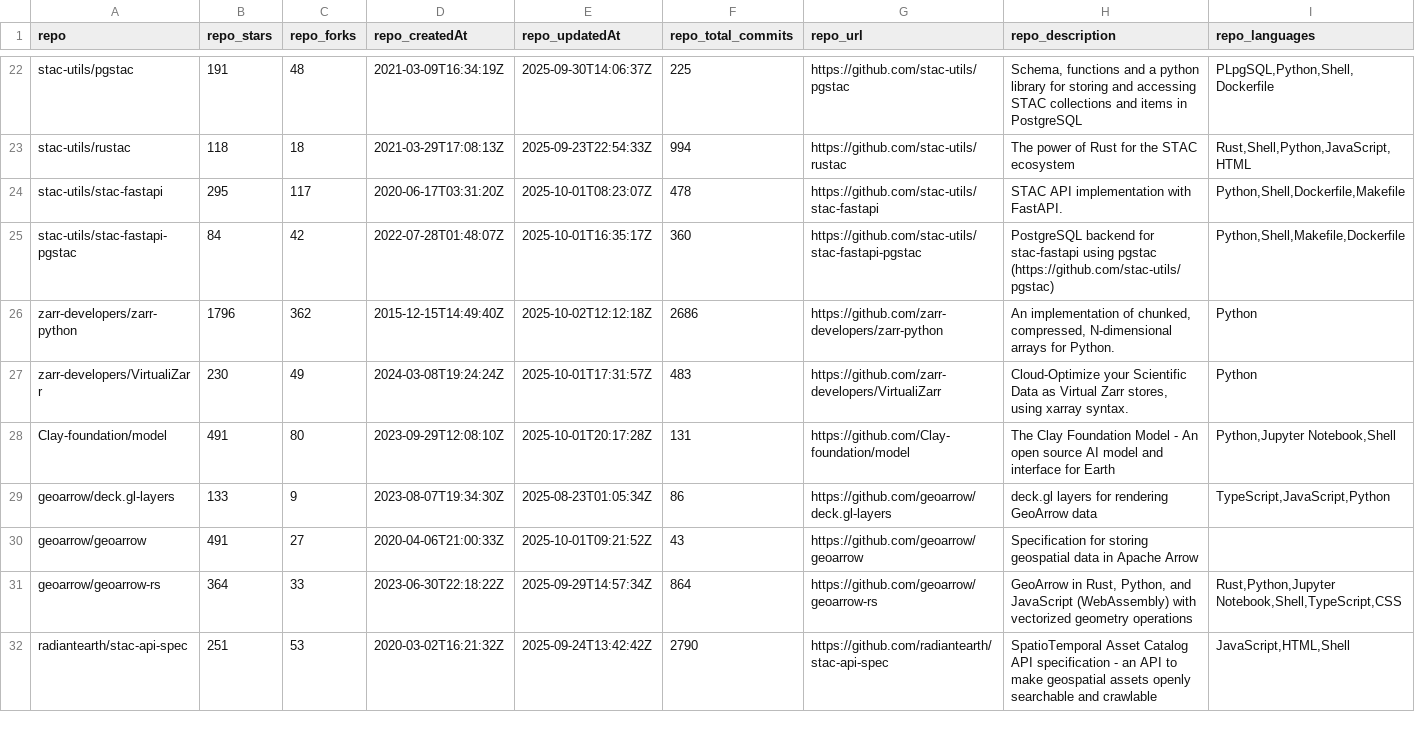
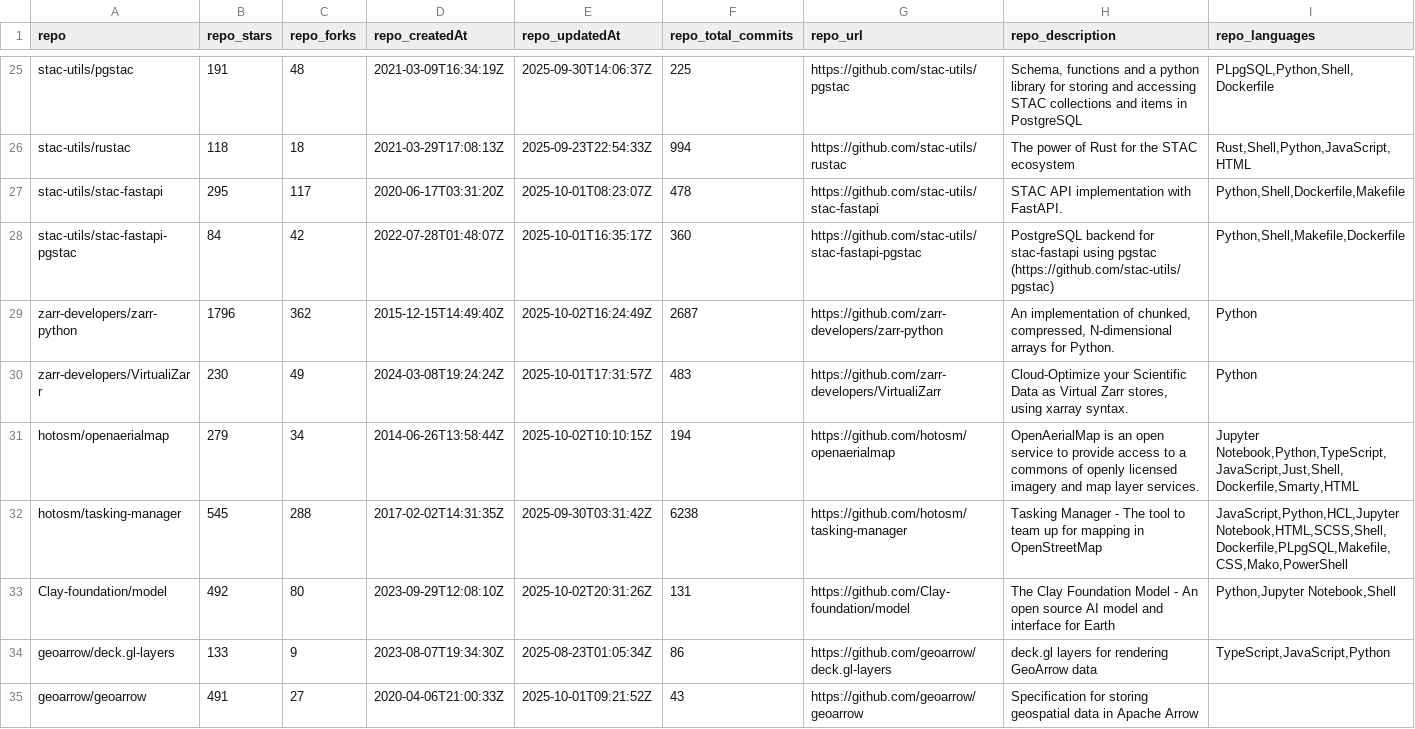
Before and after one commit to developmentseed/contributor-network, a CSV file: data/repositories.csv, drawn as a sheet; only a part is shown, gaps mark what is left out; the shorter side is filled out with more unchanged rows; the diff covers the shown part only.

```diff
--- a/data/repositories.csv
+++ b/data/repositories.csv
@@ -25,5 +28,7 @@ stac-utils/stac-fastapi,295,117,2020-06-17T03:31:20Z,2025-10-01T08:23:07Z,478,ht
 stac-utils/stac-fastapi-pgstac,84,42,2022-07-28T01:48:07Z,2025-10-01T16:35:17Z,360,https://github.com/stac-utils/stac-fastapi-pgstac,PostgreSQL backend for stac-fastapi using pgstac (https://github.com/stac-utils/pgstac),"Python,Shell,Makefile,Dockerfile"
-zarr-developers/zarr-python,1796,362,2015-12-15T14:49:40Z,2025-10-02T12:12:18Z,2686,https://github.com/zarr-developers/zarr-python,"An implementation of chunked, compressed, N-dimensional arrays for Python.",Python
+zarr-developers/zarr-python,1796,362,2015-12-15T14:49:40Z,2025-10-02T16:24:49Z,2687,https://github.com/zarr-developers/zarr-python,"An implementation of chunked, compressed, N-dimensional arrays for Python.",Python
 zarr-developers/VirtualiZarr,230,49,2024-03-08T19:24:24Z,2025-10-01T17:31:57Z,483,https://github.com/zarr-developers/VirtualiZarr,"Cloud-Optimize your Scientific Data as Virtual Zarr stores, using xarray syntax.",Python
-Clay-foundation/model,491,80,2023-09-29T12:08:10Z,2025-10-01T20:17:28Z,131,https://github.com/Clay-foundation/model,The Clay Foundation Model - An open source AI model and interface for Earth,"Python,Jupyter Notebook,Shell"
+hotosm/openaerialmap,279,34,2014-06-26T13:58:44Z,2025-10-02T10:10:15Z,194,https://github.com/hotosm/openaerialmap,OpenAerialMap is an open service to provide access to a commons of openly licensed imagery and map layer services.,"Jupyter Notebook,Python,TypeScript,JavaScript,Just,Shell,Dockerfile,Smarty,HTML"
+hotosm/tasking-manager,545,288,2017-02-02T14:31:35Z,2025-09-30T03:31:42Z,6238,https://github.com/hotosm/tasking-manager,Tasking Manager - The tool to team up for mapping in OpenStreetMap,"JavaScript,Python,HCL,Jupyter Notebook,HTML,SCSS,Shell,Dockerfile,PLpgSQL,Makefile,CSS,Mako,PowerShell"
+Clay-foundation/model,492,80,2023-09-29T12:08:10Z,2025-10-02T20:31:26Z,131,https://github.com/Clay-foundation/model,The Clay Foundation Model - An open source AI model and interface for Earth,"Python,Jupyter Notebook,Shell"
 geoarrow/deck.gl-layers,133,9,2023-08-07T19:34:30Z,2025-08-23T01:05:34Z,86,https://github.com/geoarrow/deck.gl-layers,deck.gl layers for rendering GeoArrow data,"TypeScript,JavaScript,Python"
```
Also changed, not shown: 3 added rows and 10 edited cells elsewhere in this file, data/links.csv, 29 other files.
